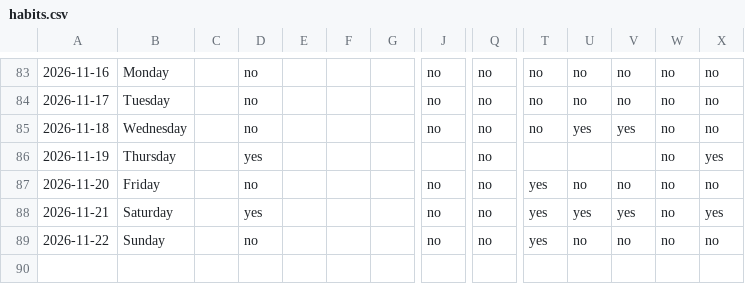
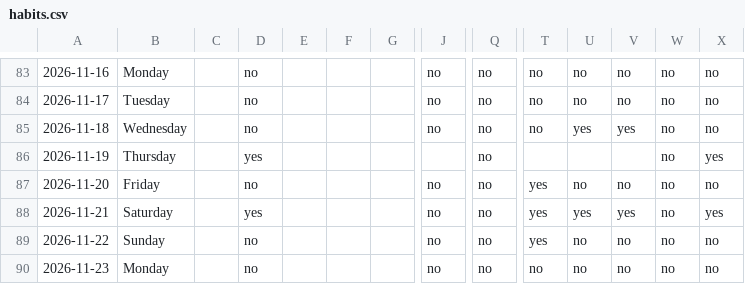
Before and after one commit to auckiefenstermacher19-cmd/Health-Tracker, a CSV file: habits.csv, drawn as a sheet; only a part is shown, gaps mark what is left out; rows hold the shown columns only; the diff names each change by its address in the sheet, - before the commit and + after, or states it on an @@ line.

Commit message:
habits: log through 2026-11-23

```diff
--- a/habits.csv
+++ b/habits.csv
+row 90: 2026-11-23 | Monday |  | no |  |  |  | no | no | no | no | no | no | no
```
Also changed, not shown: 1 other file.
